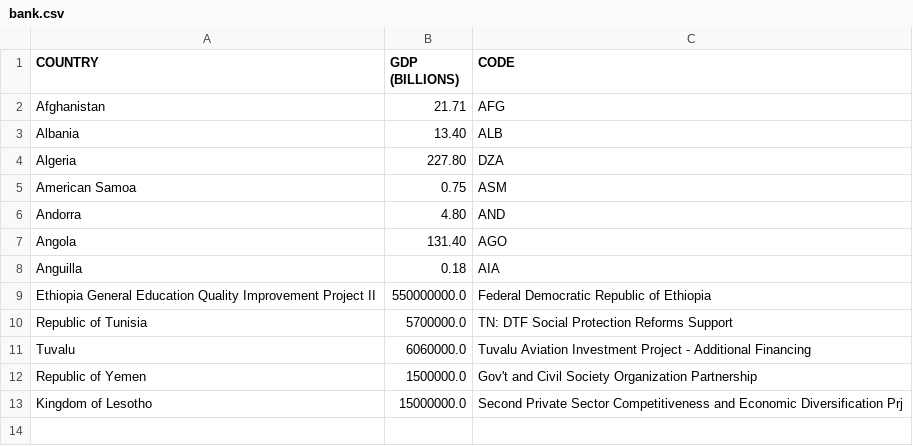
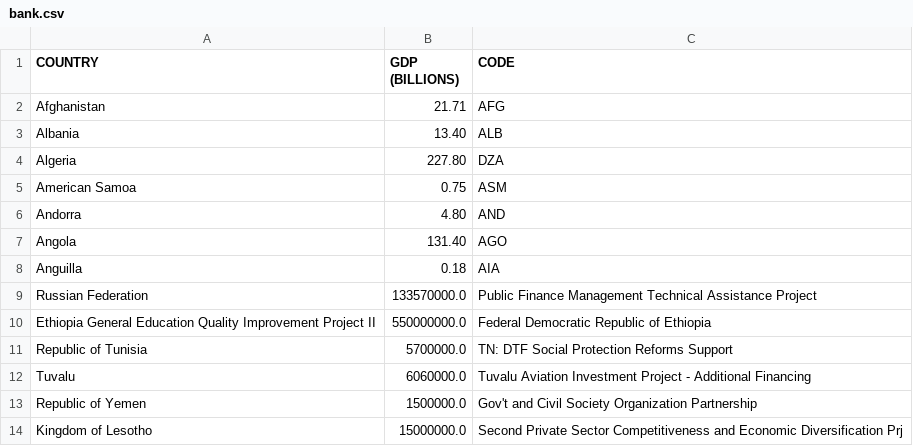
Before and after one commit to CrazySky0404/automatic-test, a CSV file: bank.csv, drawn as a sheet.

Commit message:
Update bank.csv

```diff
--- a/bank.csv
+++ b/bank.csv
@@ -8,2 +8,3 @@ Angola,131.40,AGO
 Anguilla,0.18,AIA
+Russian Federation,133570000.0,Public Finance Management Technical Assistance Project
 Ethiopia General Education Quality Improvement Project II,550000000.0, Federal Democratic Republic of Ethiopia
```
